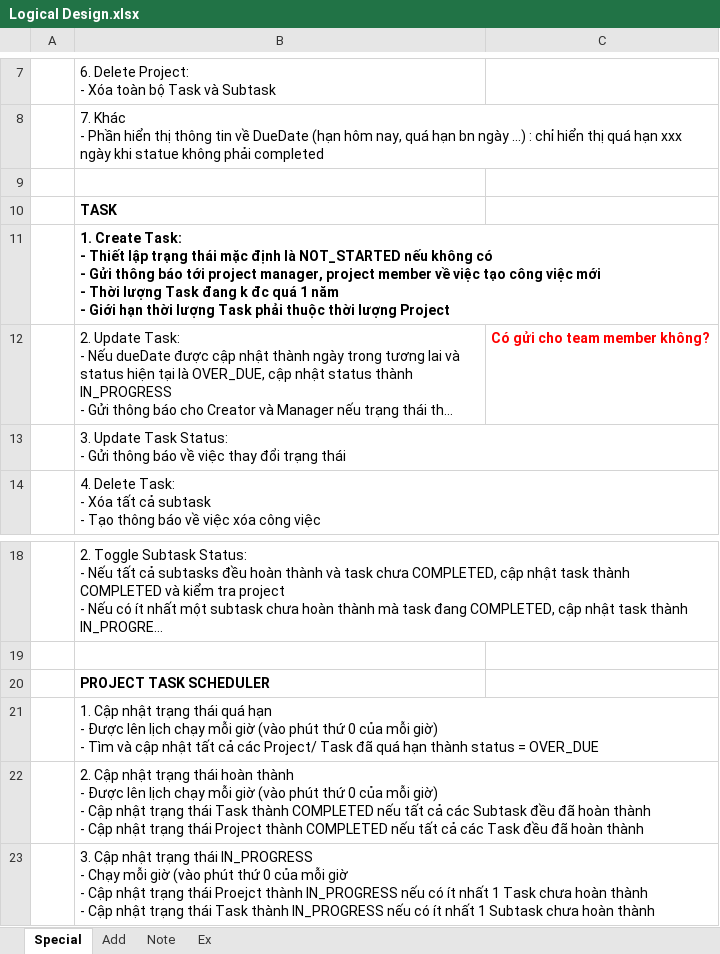
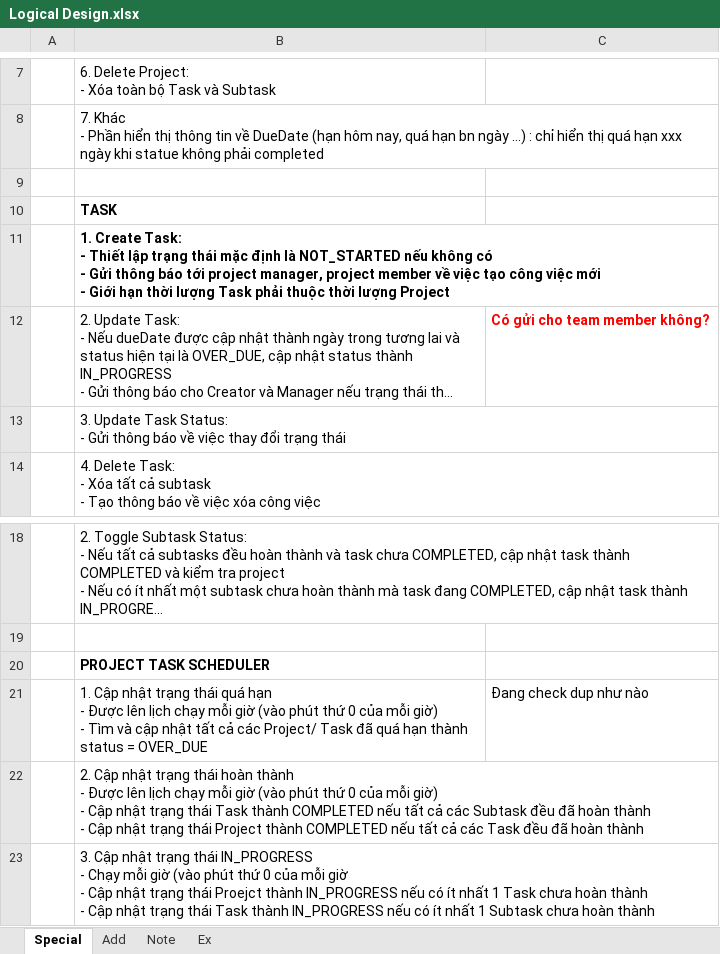
Before and after one commit to chickenlazy/college, an Excel workbook: Logical Design.xlsx, sheet Special, drawn as a sheet; only a part is shown, gaps mark what is left out; long unchanged cells end in …; values as stored, in another font and other column widths than the file's, no borders; ↵ is a line break in a cell; the diff names each change by its address in the sheet, - before the commit and + after, or states it on an @@ line.

```diff
--- a/Logical Design.xlsx (sheet Special)
+++ b/Logical Design.xlsx (sheet Special)
-B11: …mới ↵ - Thời lượng Task đang k đc quá 1 năm ↵ - Giới hạn…
+B11: …mới ↵ - Giới hạn…
-C21: (empty)
+C21: Đang check dup như nào
```
Also changed, not shown: 19 other files.
